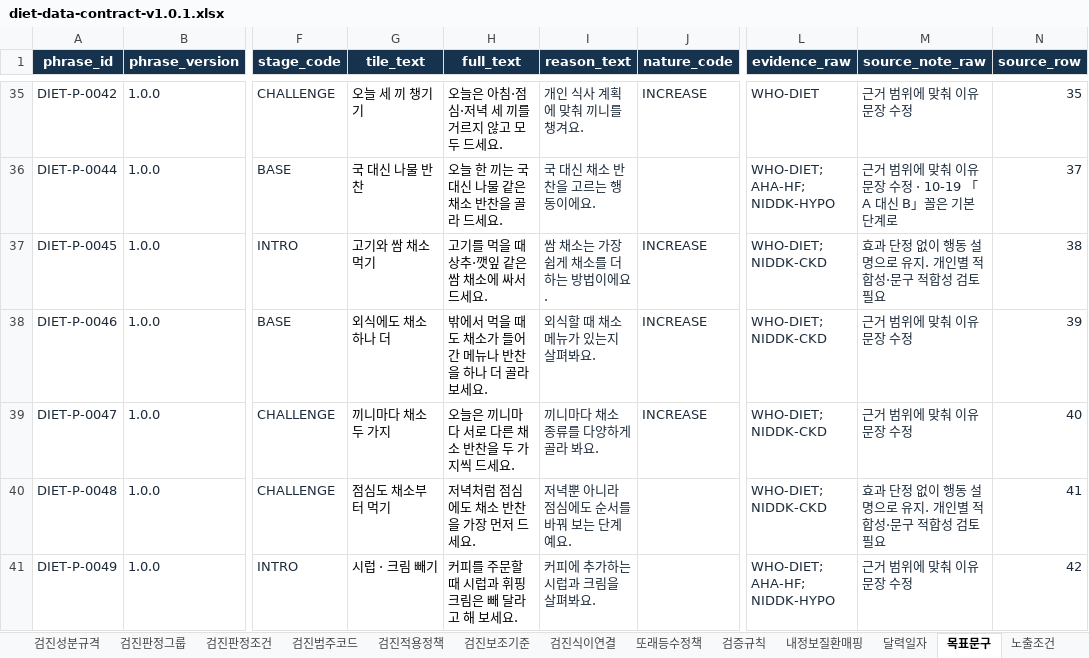
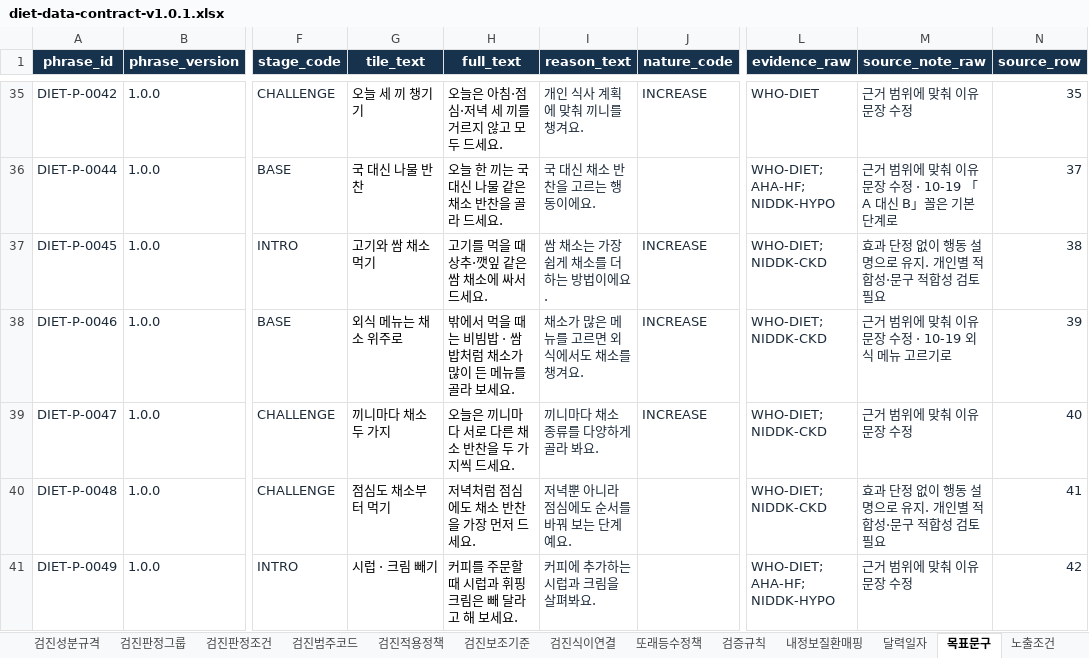
Before and after one commit to srleeinkorea/maireport-rsna-demo-k7x9m2q8v4n6, an Excel workbook: files/diet-data-contract-v1.0.1.xlsx, sheet 목표문구, drawn as a sheet; only a part is shown, gaps mark what is left out; values as stored, in another font and other column widths than the file's, no borders; table styles not drawn; the diff names each change by its address in the sheet, - before the commit and + after, or states it on an @@ line.

```diff
--- a/files/diet-data-contract-v1.0.1.xlsx (sheet 목표문구)
+++ b/files/diet-data-contract-v1.0.1.xlsx (sheet 목표문구)
-G38 (tile_text): 외식에도 채소 하나 더
+G38 (tile_text): 외식 메뉴는 채소 위주로
-H38 (full_text): 밖에서 먹을 때도 채소가 들어간 메뉴나 반찬을 하나 더 골라 보세요.
+H38 (full_text): 밖에서 먹을 때는 비빔밥 · 쌈밥처럼 채소가 많이 든 메뉴를 골라 보세요.
-I38 (reason_text): 외식할 때 채소 메뉴가 있는지 살펴봐요.
+I38 (reason_text): 채소가 많은 메뉴를 고르면 외식에서도 채소를 챙겨요.
-M38 (source_note_raw): 근거 범위에 맞춰 이유 문장 수정
+M38 (source_note_raw): 근거 범위에 맞춰 이유 문장 수정 · 10-19 외식 메뉴 고르기로
```
Also changed, not shown: sheet 안내, sheet 번역_en, files/diet-reference-config-v1.0.0.xlsx, 3 other files.
